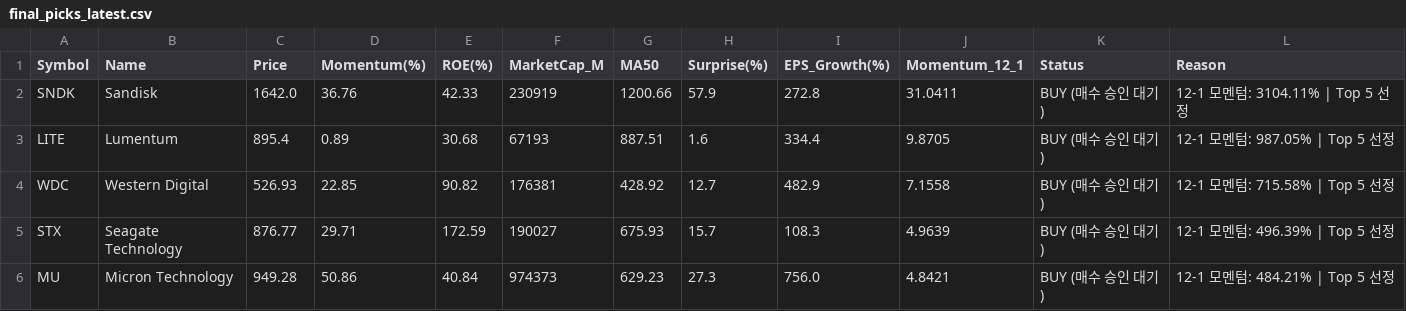
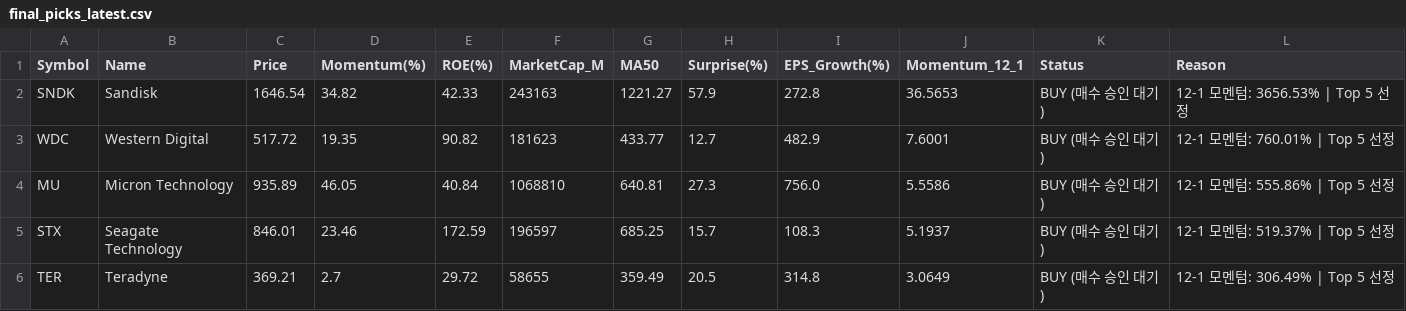
Before and after one commit to abraxass0511-lab/Alpha-Investment-Agent, a CSV file: output_reports/final_picks_latest.csv, drawn as a sheet.

```diff
--- a/output_reports/final_picks_latest.csv
+++ b/output_reports/final_picks_latest.csv
@@ -1,6 +1,6 @@
 Symbol,Name,Price,Momentum(%),ROE(%),MarketCap_M,MA50,Surprise(%),EPS_Growth(%),Momentum_12_1,Status,Reason
-SNDK,Sandisk,1642.0,36.76,42.33,230919,1200.66,57.9,272.8,31.0411,BUY (매수 승인 대기),12-1 모멘텀: 3104.11% | Top 5 선정
-LITE,Lumentum,895.4,0.89,30.68,67193,887.51,1.6,334.4,9.8705,BUY (매수 승인 대기),12-1 모멘텀: 987.05% | Top 5 선정
-WDC,Western Digital,526.93,22.85,90.82,176381,428.92,12.7,482.9,7.1558,BUY (매수 승인 대기),12-1 모멘텀: 715.58% | Top 5 선정
-STX,Seagate Technology,876.77,29.71,172.59,190027,675.93,15.7,108.3,4.9639,BUY (매수 승인 대기),12-1 모멘텀: 496.39% | Top 5 선정
-MU,Micron Technology,949.28,50.86,40.84,974373,629.23,27.3,756.0,4.8421,BUY (매수 승인 대기),12-1 모멘텀: 484.21% | Top 5 선정
+SNDK,Sandisk,1646.54,34.82,42.33,243163,1221.27,57.9,272.8,36.5653,BUY (매수 승인 대기),12-1 모멘텀: 3656.53% | Top 5 선정
+WDC,Western Digital,517.72,19.35,90.82,181623,433.77,12.7,482.9,7.6001,BUY (매수 승인 대기),12-1 모멘텀: 760.01% | Top 5 선정
+MU,Micron Technology,935.89,46.05,40.84,1068810,640.81,27.3,756.0,5.5586,BUY (매수 승인 대기),12-1 모멘텀: 555.86% | Top 5 선정
+STX,Seagate Technology,846.01,23.46,172.59,196597,685.25,15.7,108.3,5.1937,BUY (매수 승인 대기),12-1 모멘텀: 519.37% | Top 5 선정
+TER,Teradyne,369.21,2.7,29.72,58655,359.49,20.5,314.8,3.0649,BUY (매수 승인 대기),12-1 모멘텀: 306.49% | Top 5 선정
```
Also changed, not shown: output_reports/daily_scan_latest.csv, output_reports/sentiment_all_latest.csv, 5 other files.
